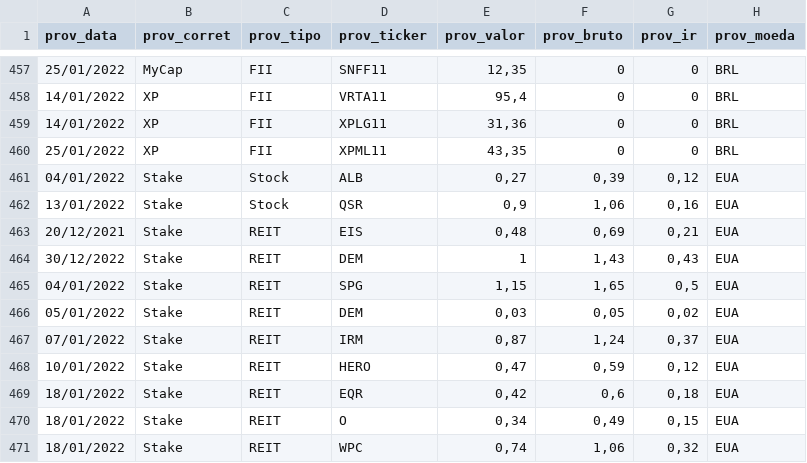
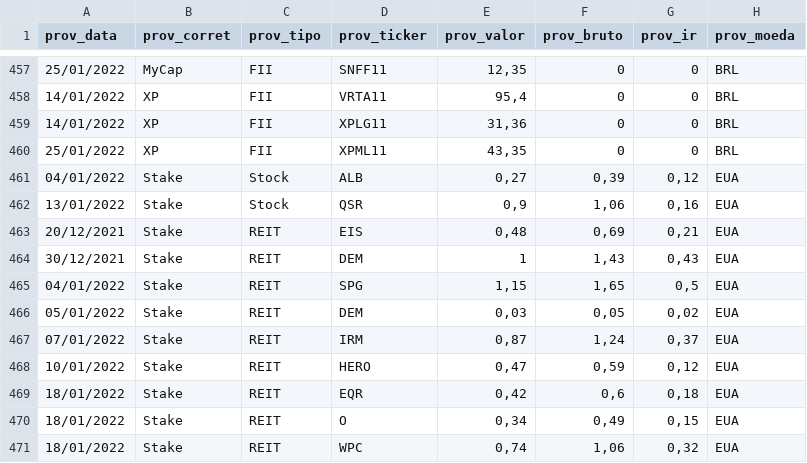
Before and after one commit to renatosts/sql_test, a CSV file: CSV/ProventosAcao.csv, drawn as a sheet; only a part is shown, gaps mark what is left out.

Commit message:
Processamento 14/02/2022

```diff
--- a/CSV/ProventosAcao.csv
+++ b/CSV/ProventosAcao.csv
@@ -463,3 +463,3 @@ prov_data;prov_corret;prov_tipo;prov_ticker;prov_valor;prov_bruto;prov_ir;prov_m
 20/12/2021;Stake;REIT;EIS;0,48;0,69;0,21;EUA
-30/12/2022;Stake;REIT;DEM;1;1,43;0,43;EUA
+30/12/2021;Stake;REIT;DEM;1;1,43;0,43;EUA
 04/01/2022;Stake;REIT;SPG;1,15;1,65;0,5;EUA
```
